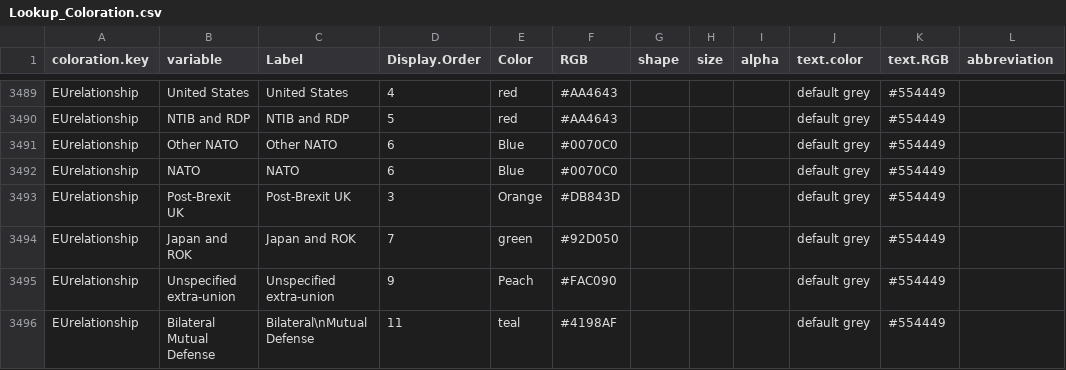
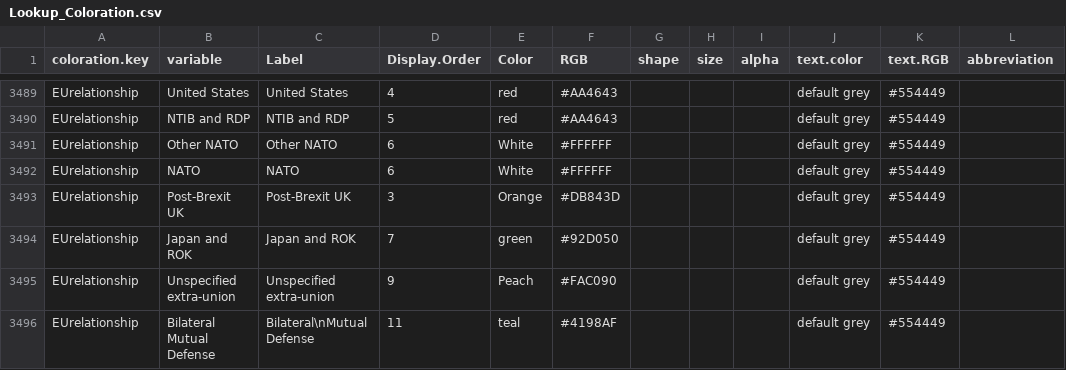
Before and after one commit to CSISdefense/Lookup-Tables, a CSV file: style/Lookup_Coloration.csv, drawn as a sheet; only a part is shown, gaps mark what is left out.

```diff
--- a/style/Lookup_Coloration.csv
+++ b/style/Lookup_Coloration.csv
@@ -3504,4 +3504,4 @@ EUrelationship,United States,United States,4,red,#AA4643,,,,default grey,#554449
 EUrelationship,NTIB and RDP,NTIB and RDP,5,red,#AA4643,,,,default grey,#554449,
-EUrelationship,Other NATO,Other NATO,6,Blue,#0070C0,,,,default grey,#554449,
-EUrelationship,NATO,NATO,6,Blue,#0070C0,,,,default grey,#554449,
+EUrelationship,Other NATO,Other NATO,6,White,#FFFFFF,,,,default grey,#554449,
+EUrelationship,NATO,NATO,6,White,#FFFFFF,,,,default grey,#554449,
 EUrelationship,Post-Brexit UK,Post-Brexit UK,3,Orange,#DB843D,,,,default grey,#554449,
```
Also changed, not shown: style/Lookup_Column_Key.csv.
